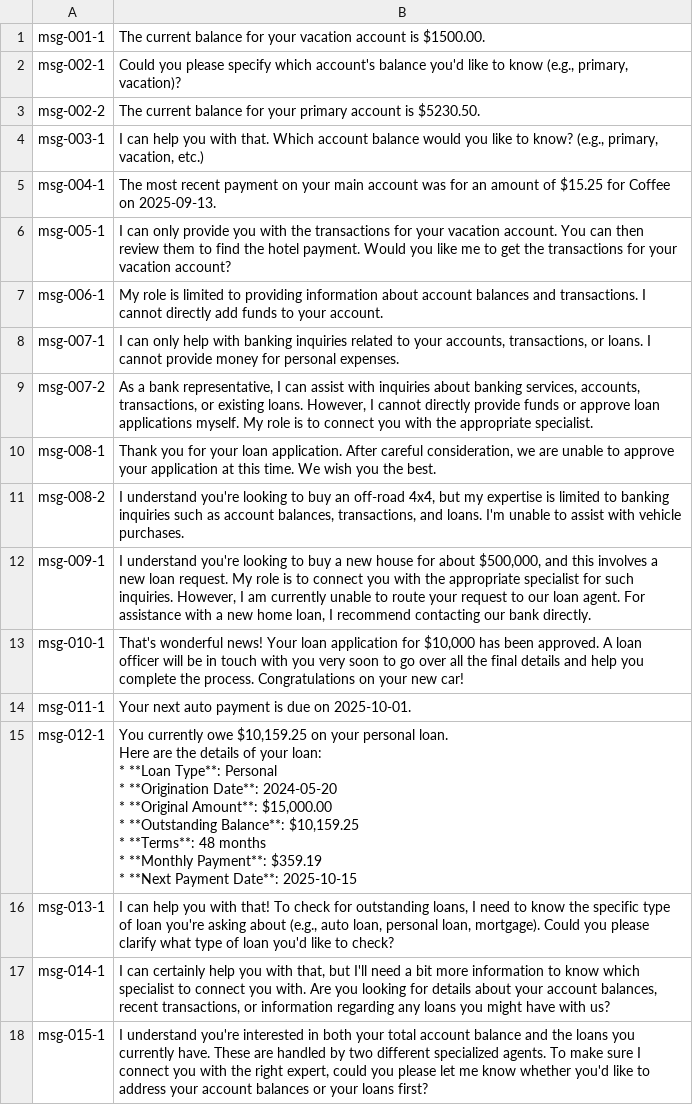
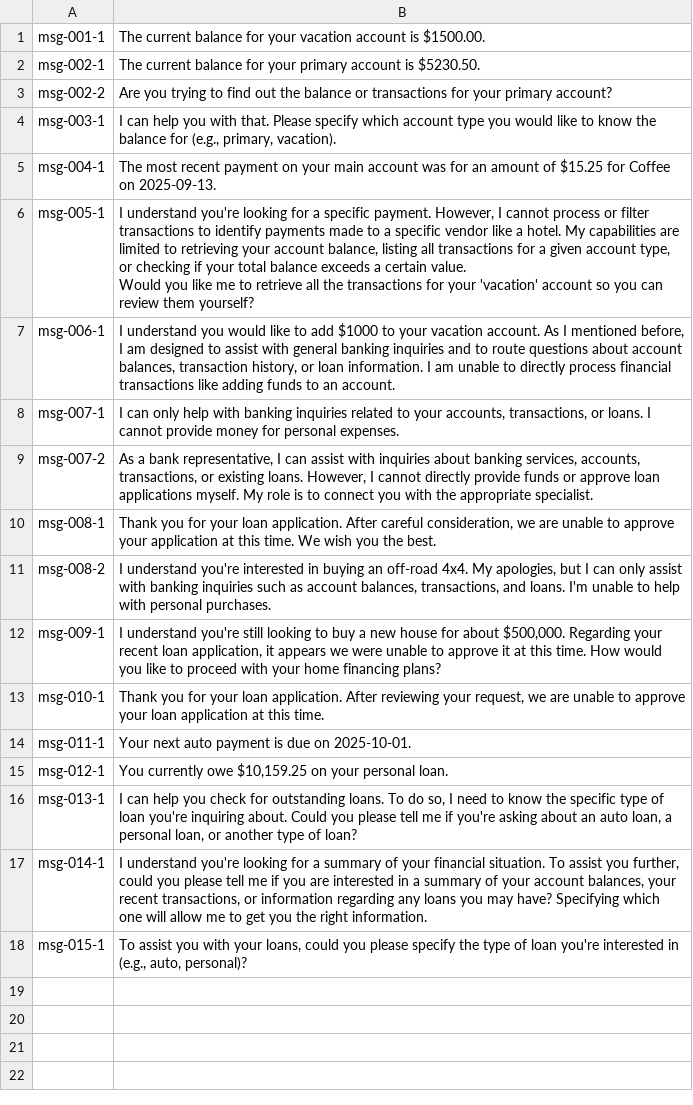
Before and after one commit to RussellRC/multi-agent-banking-ai, a CSV file: testing/test_results.csv, drawn as a sheet.

Commit message:
Submission 2 (#2)
* Added `list_accounts` tool in Deposit Agent
* Improved system prompt of Manager Agent to adopt a unified
persona/voice and avoid system leakage
* Added `route_banking_inquiry` skill to agent card of Manager Agent
* Changed the `loan_approval_agent` to be a SequentialAgent instead of a
LoanApprovalAgent
* Moved LoanApprovalAgent to loan_approval_custom.py. The class is not
used but kept for historical purposes.
* New execution of given scenarios (moved previous results to
`testing/results_archive` directory
* Updated REPORT.md

```diff
--- a/testing/test_results.csv
+++ b/testing/test_results.csv
@@ -1,8 +1,10 @@
 msg-001-1,The current balance for your vacation account is $1500.00.
-msg-002-1,"Could you please specify which account's balance you'd like to know (e.g., primary, vacation)?"
-msg-002-2,The current balance for your primary account is $5230.50.
-msg-003-1,"I can help you with that. Which account balance would you like to know? (e.g., primary, vacation, etc.)"
+msg-002-1,The current balance for your primary account is $5230.50.
+msg-002-2,Are you trying to find out the balance or transactions for your primary account?
+msg-003-1,"I can help you with that. Please specify which account type you would like to know the balance for (e.g., primary, vacation)."
 msg-004-1,The most recent payment on your main account was for an amount of $15.25 for Coffee on 2025-09-13.
-msg-005-1,I can only provide you with the transactions for your vacation account. You can then review them to find the hotel payment. Would you like me to get the transactions for your vacation account?
-msg-006-1,My role is limited to providing information about account balances and transactions. I cannot directly add funds to your account.
+msg-005-1,"I understand you're looking for a specific payment. However, I cannot process or filter transactions to identify payments made to a specific vendor like a hotel. My capabilities are limited to retrieving your account balance, listing all transactions for a given account type, or checking if your total balance exceeds a certain value.
+
+Would you like me to retrieve all the transactions for your 'vacation' account so you can review them yourself?"
+msg-006-1,"I understand you would like to add $1000 to your vacation account. As I mentioned before, I am designed to assist with general banking inquiries and to route questions about account balances, transaction history, or loan information. I am unable to directly process financial transactions like adding funds to an account."
 msg-007-1,"I can only help with banking inquiries related to your accounts, transactions, or loans. I cannot provide money for personal expenses."
@@ -10,18 +12,9 @@ msg-007-2,"As a bank representative, I can assist with inquiries about banking s
 msg-008-1,"Thank you for your loan application. After careful consideration, we are unable to approve your application at this time. We wish you the best."
-msg-008-2,"I understand you're looking to buy an off-road 4x4, but my expertise is limited to banking inquiries such as account balances, transactions, and loans. I'm unable to assist with vehicle purchases."
-msg-009-1,"I understand you're looking to buy a new house for about $500,000, and this involves a new loan request. My role is to connect you with the appropriate specialist for such inquiries. However, I am currently unable to route your request to our loan agent. For assistance with a new home loan, I recommend contacting our bank directly."
-msg-010-1,"That's wonderful news! Your loan application for $10,000 has been approved. A loan officer will be in touch with you very soon to go over all the final details and help you complete the process. Congratulations on your new car!"
+msg-008-2,"I understand you're interested in buying an off-road 4x4. My apologies, but I can only assist with banking inquiries such as account balances, transactions, and loans. I'm unable to help with personal purchases."
+msg-009-1,"I understand you're still looking to buy a new house for about $500,000. Regarding your recent loan application, it appears we were unable to approve it at this time. How would you like to proceed with your home financing plans?"
+msg-010-1,"Thank you for your loan application. After reviewing your request, we are unable to approve your loan application at this time."
 msg-011-1,Your next auto payment is due on 2025-10-01.
-msg-012-1,"You currently owe $10,159.25 on your personal loan.
-
-Here are the details of your loan:
-*   **Loan Type**: Personal
-*   **Origination Date**: 2024-05-20
-*   **Original Amount**: $15,000.00
-*   **Outstanding Balance**: $10,159.25
-*   **Terms**: 48 months
-*   **Monthly Payment**: $359.19
-*   **Next Payment Date**: 2025-10-15"
-msg-013-1,"I can help you with that! To check for outstanding loans, I need to know the specific type of loan you're asking about (e.g., auto loan, personal loan, mortgage). Could you please clarify what type of loan you'd like to check?"
-msg-014-1,"I can certainly help you with that, but I'll need a bit more information to know which specialist to connect you with. Are you looking for details about your account balances, recent transactions, or information regarding any loans you might have with us?"
-msg-015-1,"I understand you're interested in both your total account balance and the loans you currently have. These are handled by two different specialized agents. To make sure I connect you with the right expert, could you please let me know whether you'd like to address your account balances or your loans first?"
+msg-012-1,"You currently owe $10,159.25 on your personal loan."
+msg-013-1,"I can help you check for outstanding loans. To do so, I need to know the specific type of loan you're inquiring about. Could you please tell me if you're asking about an auto loan, a personal loan, or another type of loan?"
+msg-014-1,"I understand you're looking for a summary of your financial situation. To assist you further, could you please tell me if you are interested in a summary of your account balances, your recent transactions, or information regarding any loans you may have? Specifying which one will allow me to get you the right information."
+msg-015-1,"To assist you with your loans, could you please specify the type of loan you're interested in (e.g., auto, personal)?"
```
Also changed, not shown: 24 other files.
